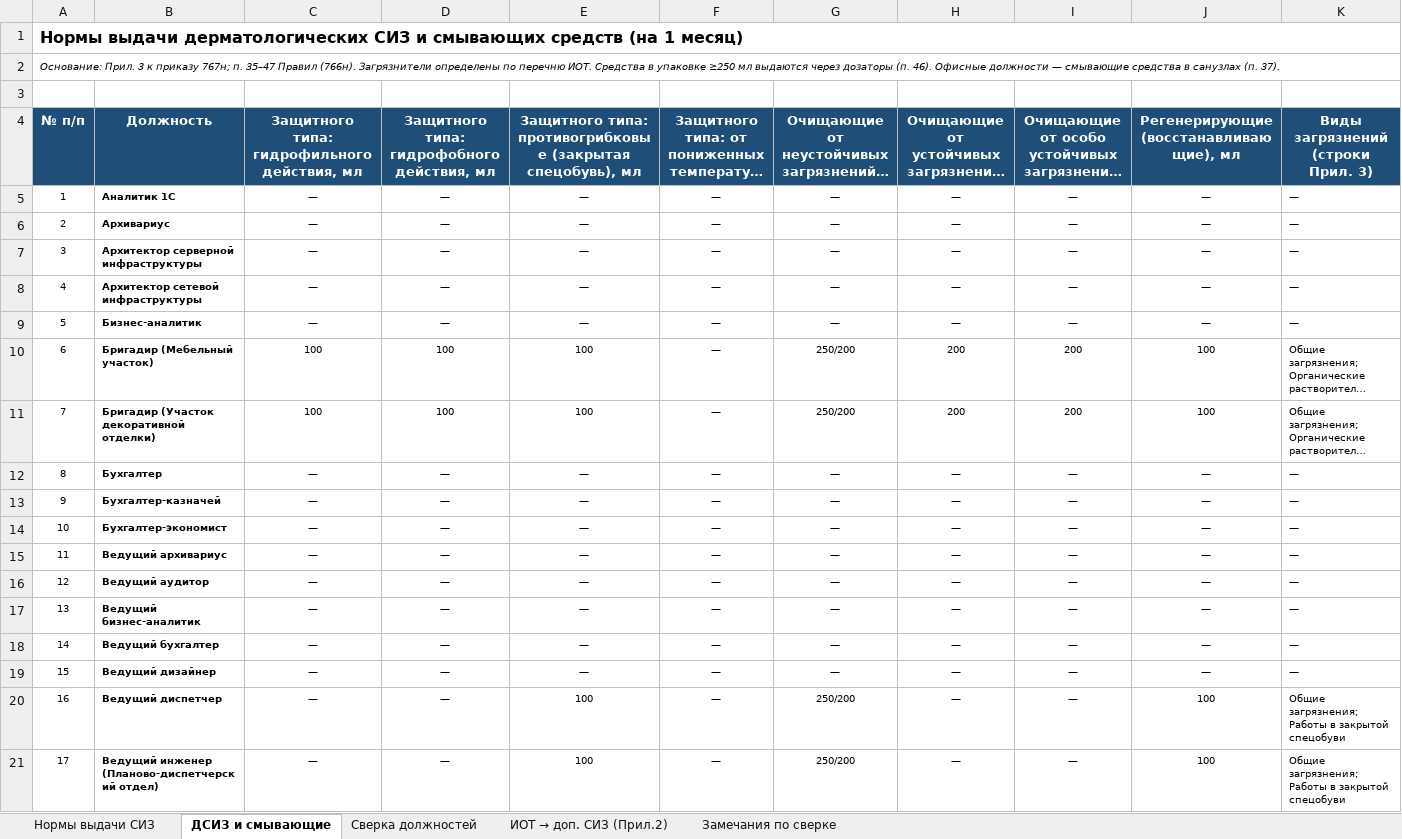
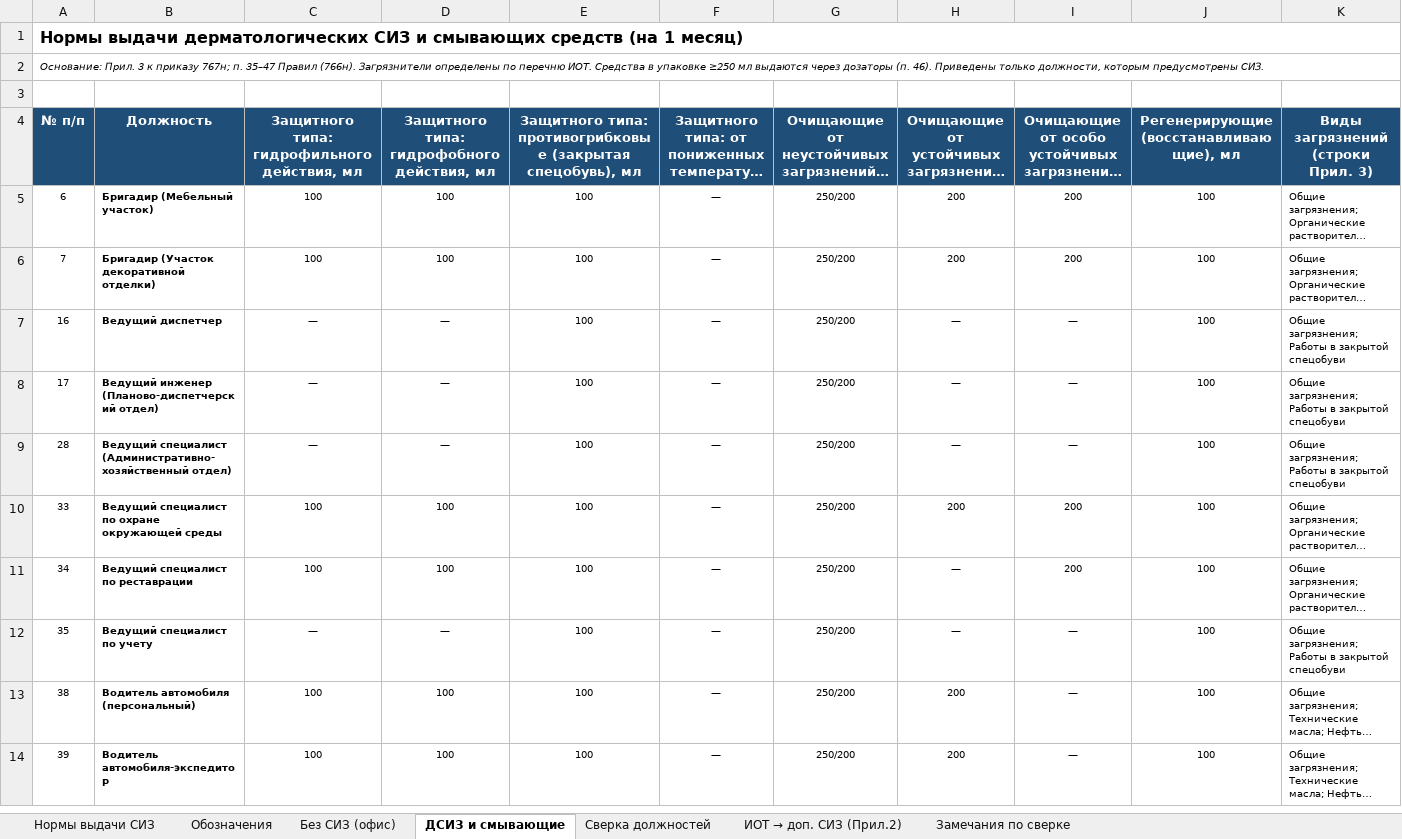
Before and after one commit to aigulaikesheva-eng/-, an Excel workbook: Нормы_выдачи_СИЗ_Авиационные_интерьеры-СН.xlsx, sheet ДСИЗ и смывающие, drawn as a sheet; only a part is shown; the shorter side is filled out with more unchanged rows; long unchanged cells end in …; values as stored, in another font and other column widths than the file's, no borders; rows hold the shown columns only; the diff covers the shown part only; the diff names each change by its address in the sheet, - before the commit and + after, or states it on an @@ line.

```diff
--- a/Нормы_выдачи_СИЗ_Авиационные_интерьеры-СН.xlsx (sheet ДСИЗ и смывающие)
+++ b/Нормы_выдачи_СИЗ_Авиационные_интерьеры-СН.xlsx (sheet ДСИЗ и смывающие)
+sheet tab: Обозначения
+sheet tab: Без СИЗ (офис)
-A2: …(п. 46). Офисные должности — смывающие средства в санузлах (п. 37).
+A2: …(п. 46). Приведены только должности, которым предусмотрены СИЗ.
-row 5: 1 | Аналитик 1С | — | — | — | — | — | — | — | — | —
-row 6: 2 | Архивариус | — | — | — | — | — | — | — | — | —
-row 7: 3 | Архитектор серверной инфраструктуры | — | — | — | — | — | — | — | — | —
-row 8: 4 | Архитектор сетевой инфраструктуры | — | — | — | — | — | — | — | — | —
-row 9: 5 | Бизнес-аналитик | — | — | — | — | — | — | — | — | —
-row 12: 8 | Бухгалтер | — | — | — | — | — | — | — | — | —
-row 13: 9 | Бухгалтер-казначей | — | — | — | — | — | — | — | — | —
-row 14: 10 | Бухгалтер-экономист | — | — | — | — | — | — | — | — | —
-row 15: 11 | Ведущий архивариус | — | — | — | — | — | — | — | — | —
-row 16: 12 | Ведущий аудитор | — | — | — | — | — | — | — | — | —
-row 17: 13 | Ведущий бизнес-аналитик | — | — | — | — | — | — | — | — | —
-row 18: 14 | Ведущий бухгалтер | — | — | — | — | — | — | — | — | —
-row 19: 15 | Ведущий дизайнер | — | — | — | — | — | — | — | — | —
```
Also changed, not shown: 100 removed rows elsewhere in this sheet, sheet Нормы выдачи СИЗ.
